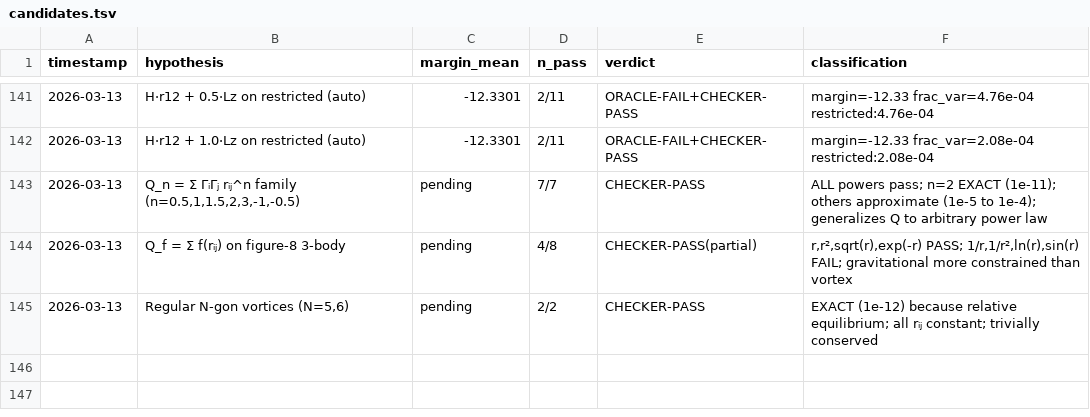
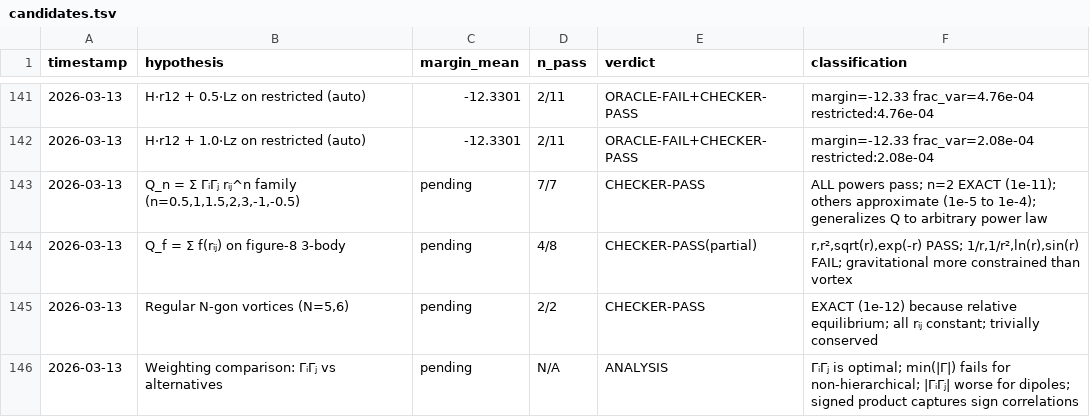
Before and after one commit to SolomonB14D3/noethersolve, a TSV file: results/candidates.tsv, drawn as a sheet; only a part is shown, gaps mark what is left out; the diff names each change by its address in the sheet, - before the commit and + after, or states it on an @@ line.

```diff
--- a/results/candidates.tsv
+++ b/results/candidates.tsv
+row 146: 2026-03-13 | Weighting comparison: ΓᵢΓⱼ vs alternatives | pending | N/A | ANALYSIS | ΓᵢΓⱼ is optimal; min(|Γ|) fails for non-hierarchical; |ΓᵢΓⱼ| worse for dipoles; signed product captures sign correlations
```
